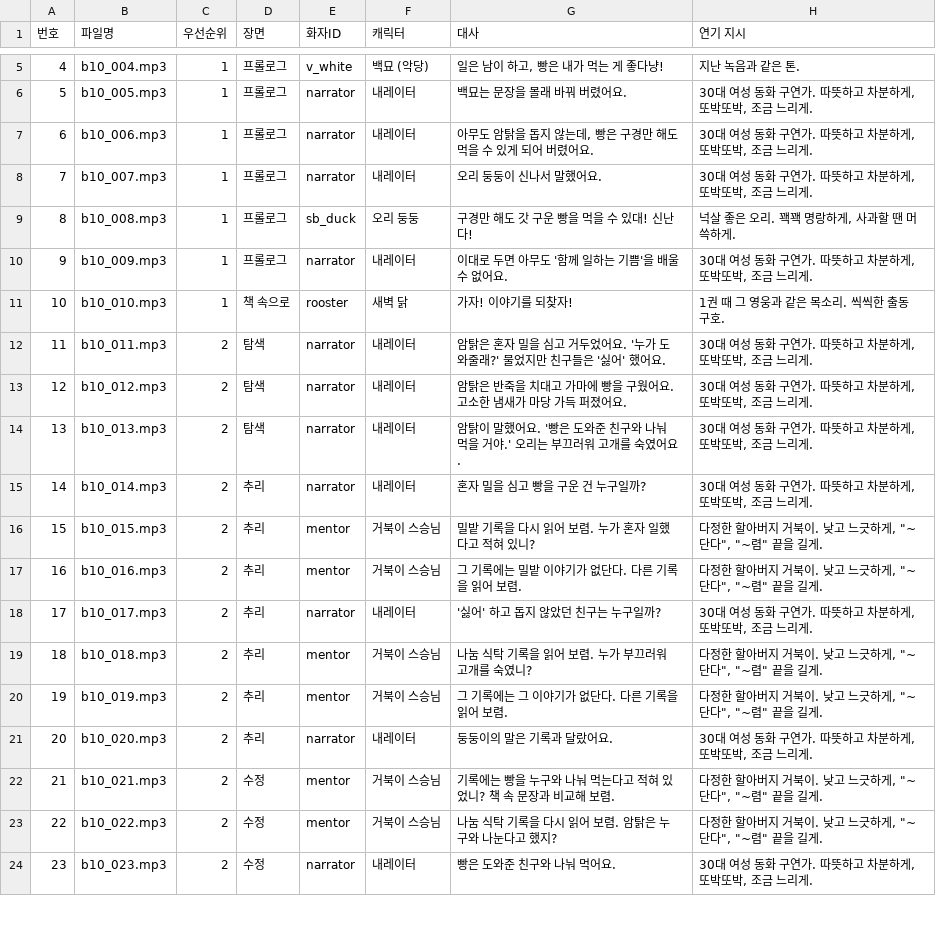
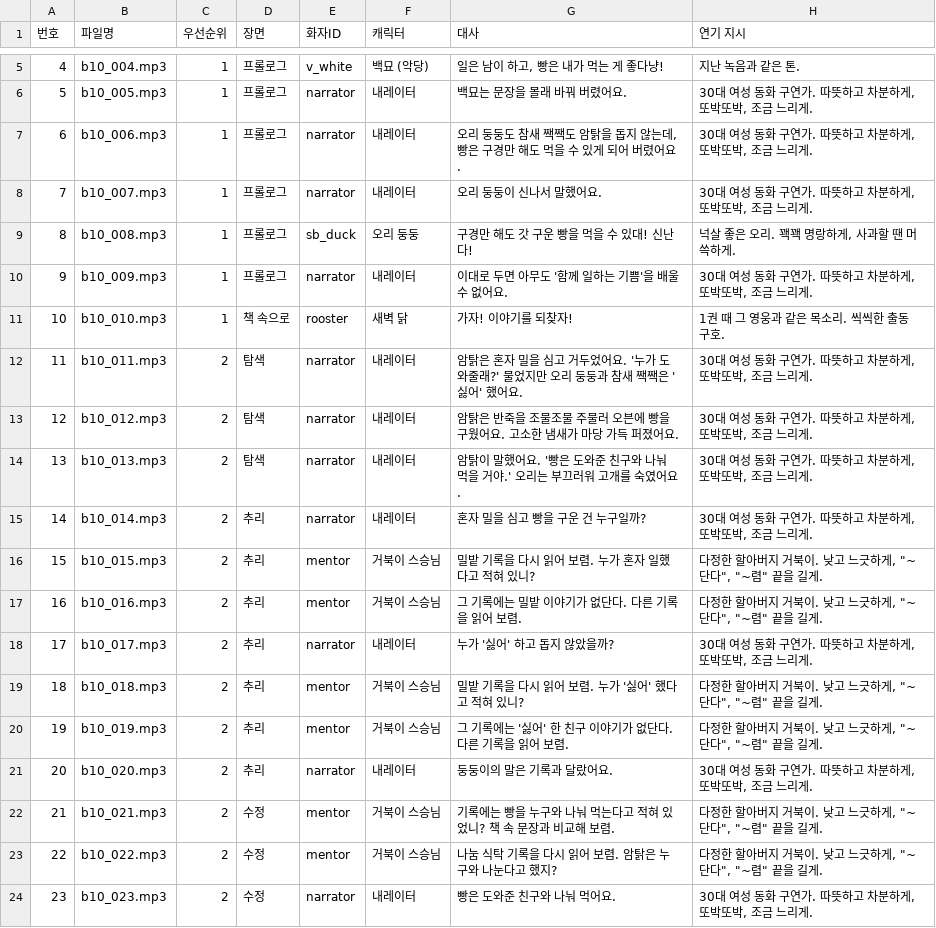
Before and after one commit to Jacob-Leee/hangul-guardians, a CSV file: docs/dubbing_b10.csv, drawn as a sheet; only a part is shown, gaps mark what is left out; the diff covers the shown part only.

```diff
--- a/docs/dubbing_b10.csv
+++ b/docs/dubbing_b10.csv
@@ -6,3 +6,3 @@
 5,b10_005.mp3,1,프롤로그,narrator,내레이터,백묘는 문장을 몰래 바꿔 버렸어요.,"30대 여성 동화 구연가. 따뜻하고 차분하게, 또박또박, 조금 느리게."
-6,b10_006.mp3,1,프롤로그,narrator,내레이터,"아무도 암탉을 돕지 않는데, 빵은 구경만 해도 먹을 수 있게 되어 버렸어요.","30대 여성 동화 구연가. 따뜻하고 차분하게, 또박또박, 조금 느리게."
+6,b10_006.mp3,1,프롤로그,narrator,내레이터,"오리 둥둥도 참새 짹짹도 암탉을 돕지 않는데, 빵은 구경만 해도 먹을 수 있게 되어 버렸어요.","30대 여성 동화 구연가. 따뜻하고 차분하게, 또박또박, 조금 느리게."
 7,b10_007.mp3,1,프롤로그,narrator,내레이터,오리 둥둥이 신나서 말했어요.,"30대 여성 동화 구연가. 따뜻하고 차분하게, 또박또박, 조금 느리게."
@@ -11,4 +11,4 @@
 10,b10_010.mp3,1,책 속으로,rooster,새벽 닭,가자! 이야기를 되찾자!,1권 때 그 영웅과 같은 목소리. 씩씩한 출동 구호.
-11,b10_011.mp3,2,탐색,narrator,내레이터,암탉은 혼자 밀을 심고 거두었어요. '누가 도와줄래?' 물었지만 친구들은 '싫어' 했어요.,"30대 여성 동화 구연가. 따뜻하고 차분하게, 또박또박, 조금 느리게."
-12,b10_012.mp3,2,탐색,narrator,내레이터,암탉은 반죽을 치대고 가마에 빵을 구웠어요. 고소한 냄새가 마당 가득 퍼졌어요.,"30대 여성 동화 구연가. 따뜻하고 차분하게, 또박또박, 조금 느리게."
+11,b10_011.mp3,2,탐색,narrator,내레이터,암탉은 혼자 밀을 심고 거두었어요. '누가 도와줄래?' 물었지만 오리 둥둥과 참새 짹짹은 '싫어' 했어요.,"30대 여성 동화 구연가. 따뜻하고 차분하게, 또박또박, 조금 느리게."
+12,b10_012.mp3,2,탐색,narrator,내레이터,암탉은 반죽을 조물조물 주물러 오븐에 빵을 구웠어요. 고소한 냄새가 마당 가득 퍼졌어요.,"30대 여성 동화 구연가. 따뜻하고 차분하게, 또박또박, 조금 느리게."
 13,b10_013.mp3,2,탐색,narrator,내레이터,암탉이 말했어요. '빵은 도와준 친구와 나눠 먹을 거야.' 오리는 부끄러워 고개를 숙였어요.,"30대 여성 동화 구연가. 따뜻하고 차분하게, 또박또박, 조금 느리게."
@@ -17,5 +17,5 @@
 16,b10_016.mp3,2,추리,mentor,거북이 스승님,그 기록에는 밀밭 이야기가 없단다. 다른 기록을 읽어 보렴.,"다정한 할아버지 거북이. 낮고 느긋하게, ""~단다"", ""~렴"" 끝을 길게."
-17,b10_017.mp3,2,추리,narrator,내레이터,'싫어' 하고 돕지 않았던 친구는 누구일까?,"30대 여성 동화 구연가. 따뜻하고 차분하게, 또박또박, 조금 느리게."
-18,b10_018.mp3,2,추리,mentor,거북이 스승님,나눔 식탁 기록을 읽어 보렴. 누가 부끄러워 고개를 숙였니?,"다정한 할아버지 거북이. 낮고 느긋하게, ""~단다"", ""~렴"" 끝을 길게."
-19,b10_019.mp3,2,추리,mentor,거북이 스승님,그 기록에는 그 이야기가 없단다. 다른 기록을 읽어 보렴.,"다정한 할아버지 거북이. 낮고 느긋하게, ""~단다"", ""~렴"" 끝을 길게."
+17,b10_017.mp3,2,추리,narrator,내레이터,누가 '싫어' 하고 돕지 않았을까?,"30대 여성 동화 구연가. 따뜻하고 차분하게, 또박또박, 조금 느리게."
+18,b10_018.mp3,2,추리,mentor,거북이 스승님,밀밭 기록을 다시 읽어 보렴. 누가 '싫어' 했다고 적혀 있니?,"다정한 할아버지 거북이. 낮고 느긋하게, ""~단다"", ""~렴"" 끝을 길게."
+19,b10_019.mp3,2,추리,mentor,거북이 스승님,그 기록에는 '싫어' 한 친구 이야기가 없단다. 다른 기록을 읽어 보렴.,"다정한 할아버지 거북이. 낮고 느긋하게, ""~단다"", ""~렴"" 끝을 길게."
 20,b10_020.mp3,2,추리,narrator,내레이터,둥둥이의 말은 기록과 달랐어요.,"30대 여성 동화 구연가. 따뜻하고 차분하게, 또박또박, 조금 느리게."
```
Also changed, not shown: 2 added rows and 31 edited cells elsewhere in this file, docs/dubbing_b11.csv, docs/dubbing_b12.csv, 52 other files.
